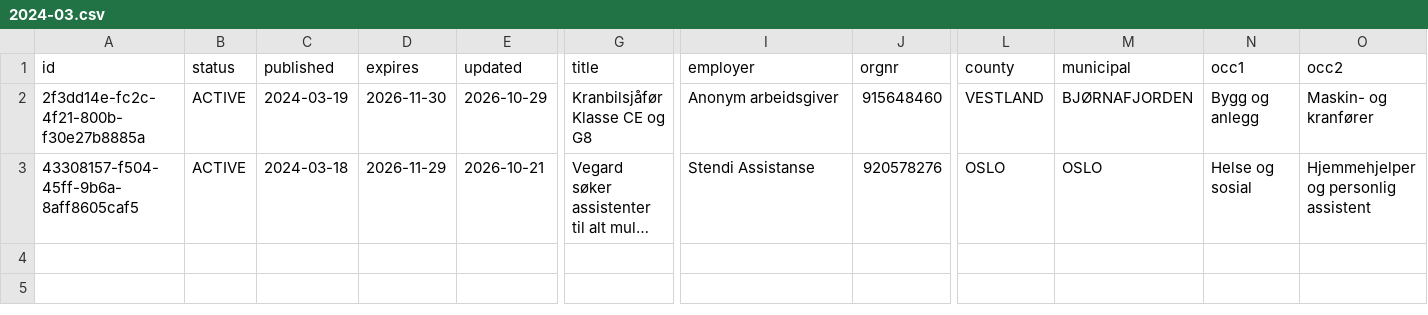
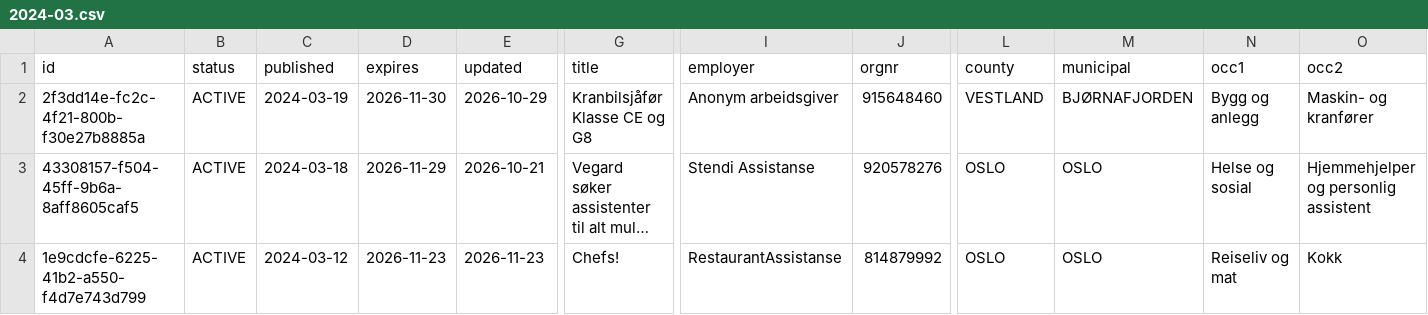
Before and after one commit to nghiaphuong/norway-job-market, a CSV file: data/ads/2024-03.csv, drawn as a sheet; only a part is shown, gaps mark what is left out; long unchanged cells end in …; rows hold the shown columns only; the diff names each change by its address in the sheet, - before the commit and + after, or states it on an @@ line.

```diff
--- a/data/ads/2024-03.csv
+++ b/data/ads/2024-03.csv
+row 4: 1e9cdcfe-6225-41b2-a550-f4d7e743d799 | ACTIVE | 2024-03-12 | 2026-11-23 | 2026-11-23 | Chefs! | RestaurantAssistanse | 814879992 | OSLO | OSLO | Reiseliv og mat | Kokk
```
Also changed, not shown: data/ads/2026-02.csv, data/ads/2026-04.csv, 13 other files.
